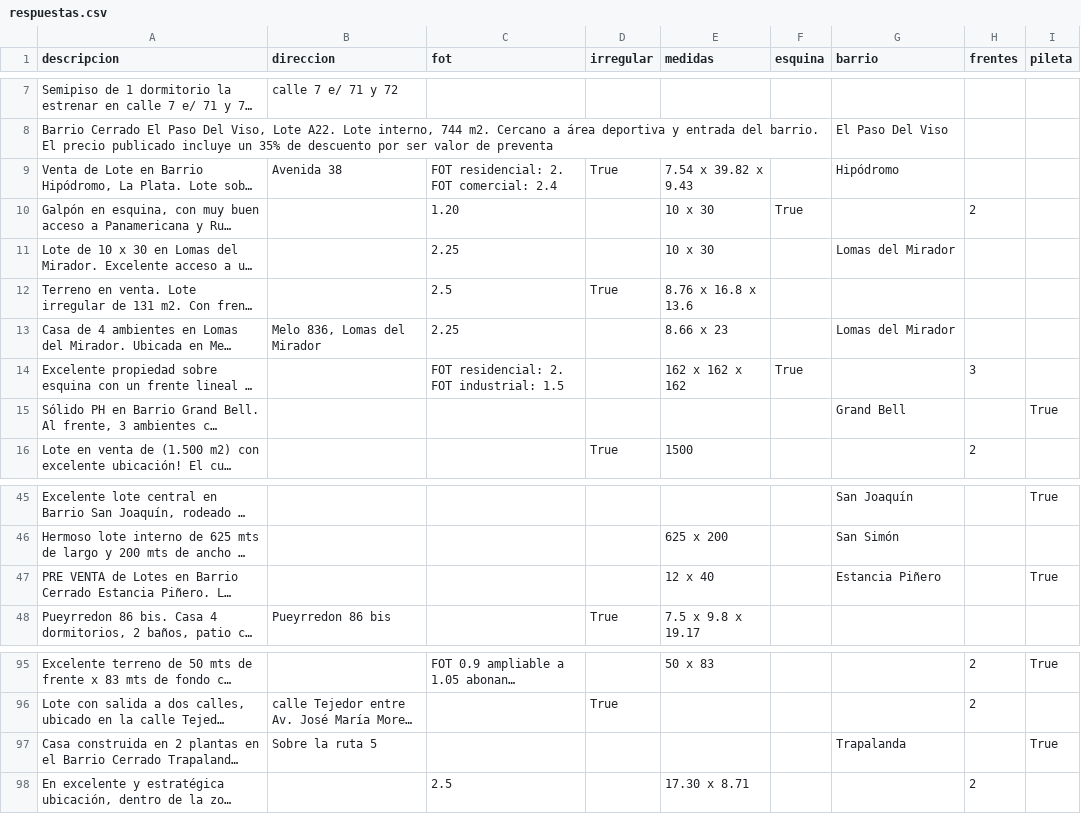
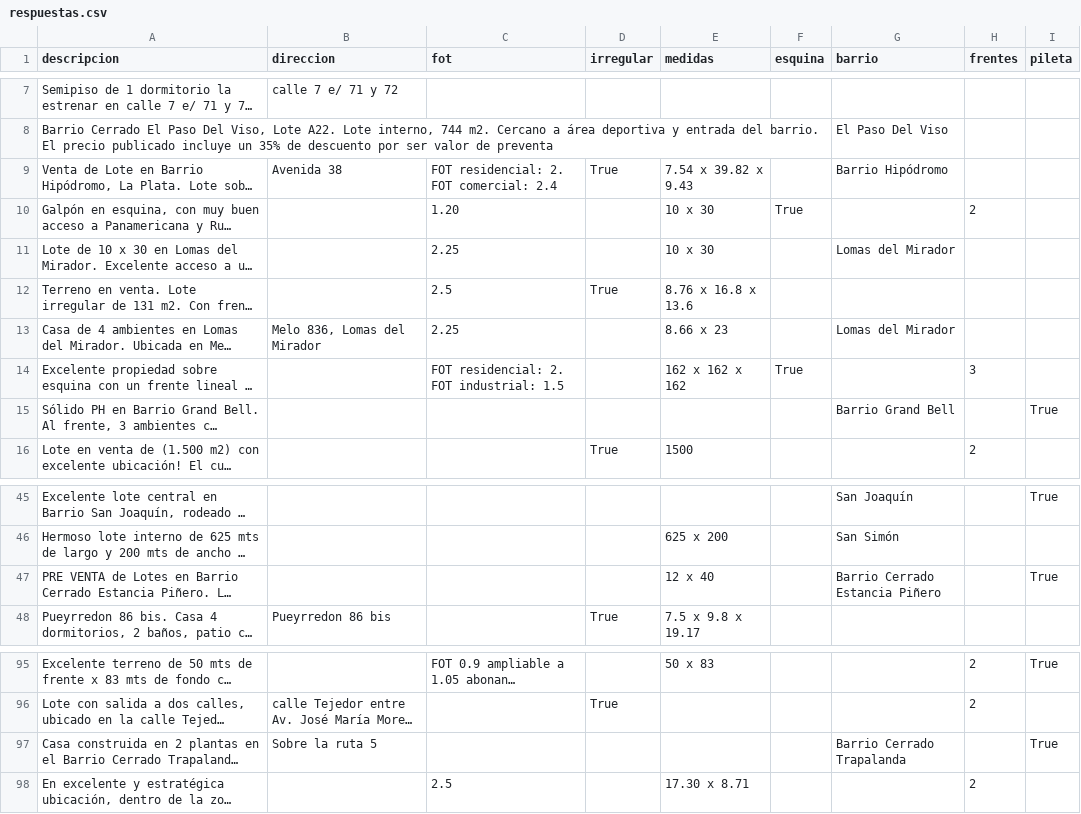
Before and after one commit to tanevitch/OVS-Extractor-de-pares, a CSV file: gpt/respuestas.csv, drawn as a sheet; only a part is shown, gaps mark what is left out; long unchanged cells end in …; the diff names each change by its address in the sheet, - before the commit and + after, or states it on an @@ line.

```diff
--- a/gpt/respuestas.csv
+++ b/gpt/respuestas.csv
-G9 (barrio): Hipódromo
+G9 (barrio): Barrio Hipódromo
-G15 (barrio): Grand Bell
+G15 (barrio): Barrio Grand Bell
-G47 (barrio): Estancia Piñero
+G47 (barrio): Barrio Cerrado Estancia Piñero
-G97 (barrio): Trapalanda
+G97 (barrio): Barrio Cerrado Trapalanda
```
Also changed, not shown: 18 other files.
